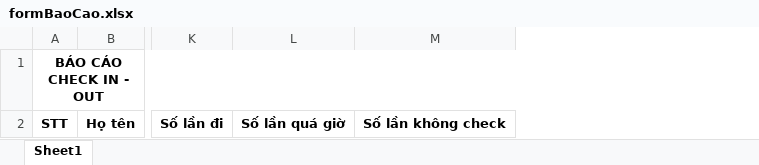
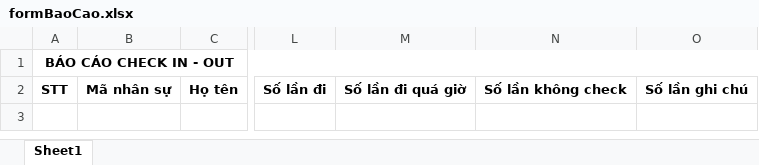
Before and after one commit to Kidkender/check-in-out-software, an Excel workbook: CheckinManagementSystem/bin/Debug/Word/formBaoCao.xlsx, sheet Sheet1, drawn as a sheet; only a part is shown, gaps mark what is left out; values as stored, in another font and other column widths than the file's, no borders; removed rows and columns are numbered as before the commit, all else as after; the diff names each change by its address in the sheet, - before the commit and + after, or states it on an @@ line.

```diff
--- a/CheckinManagementSystem/bin/Debug/Word/formBaoCao.xlsx (sheet Sheet1)
+++ b/CheckinManagementSystem/bin/Debug/Word/formBaoCao.xlsx (sheet Sheet1)
+column B, row 2: Mã nhân sự
-column L, row 2: Số lần quá giờ
+column M, row 2: Số lần đi quá giờ
+column O, row 2: Số lần ghi chú
```
Also changed, not shown: CheckinManagementSystem/Word/formBaoCao.xlsx, 19 other files.
